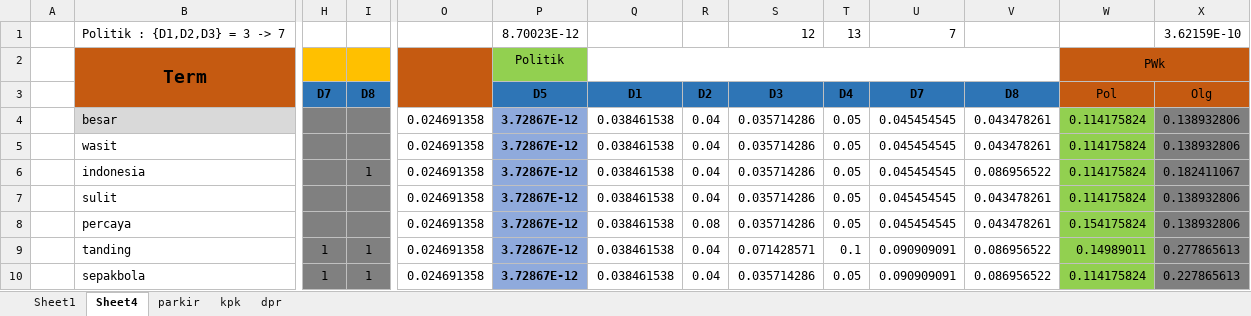
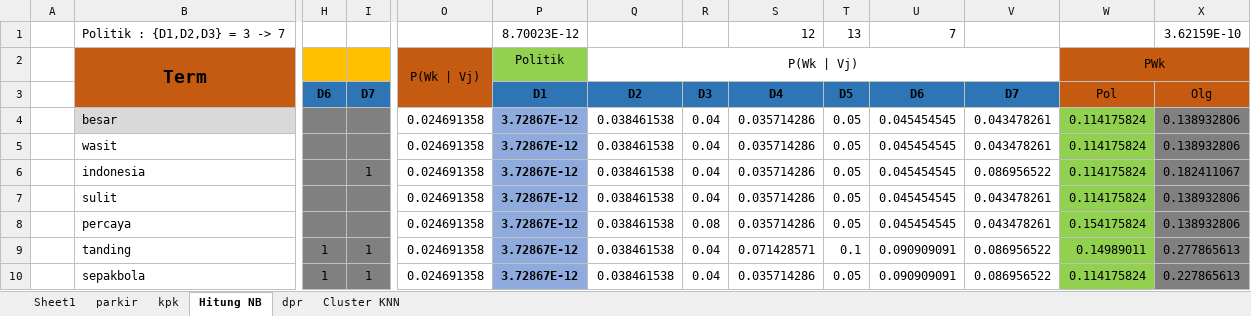
Before and after one commit to 1127050148/Skripsi-Bismillahi, an Excel workbook: hitung.xlsx, sheet Hitung NB, drawn as a sheet; only a part is shown, gaps mark what is left out; values as stored, in another font and other column widths than the file's, no borders; removed rows and columns are numbered as before the commit, all else as after; rows hold the shown columns only; the diff names each change by its address in the sheet, - before the commit and + after, or states it on an @@ line.

```diff
--- a/hitung.xlsx (sheet Hitung NB)
+++ b/hitung.xlsx (sheet Hitung NB)
-sheet tab: Sheet4
+sheet tab: Hitung NB
+sheet tab: Cluster KNN
@@ sheet tab order changed: Sheet1 | parkir | kpk | Hitung NB | dpr | Cluster KNN @@
-O2: (empty)
+O2: P(Wk | Vj)
-Q2: (empty)
+Q2: P(Wk | Vj)
-row 3:  |  | D7 | D8 |  | D5 | D1 | D2 | D3 | D4 | D7 | D8 | Pol | Olg
+row 3:  |  | D6 | D7 |  | D1 | D2 | D3 | D4 | D5 | D6 | D7 | Pol | Olg
```
Also changed, not shown: sheet kpk, sheet parkir, 6 other files.
